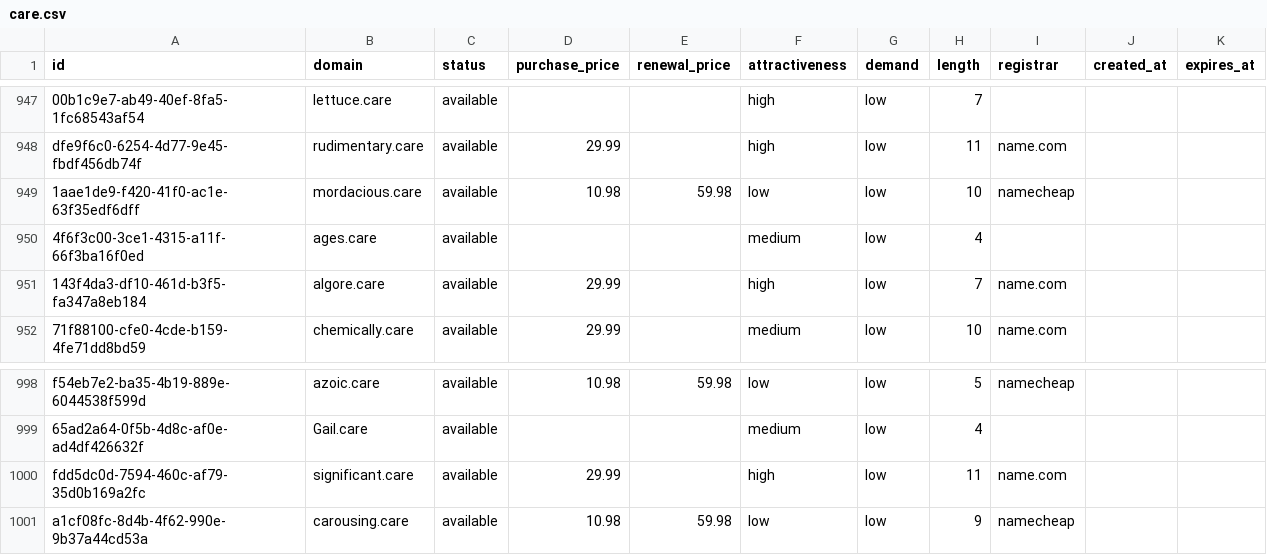
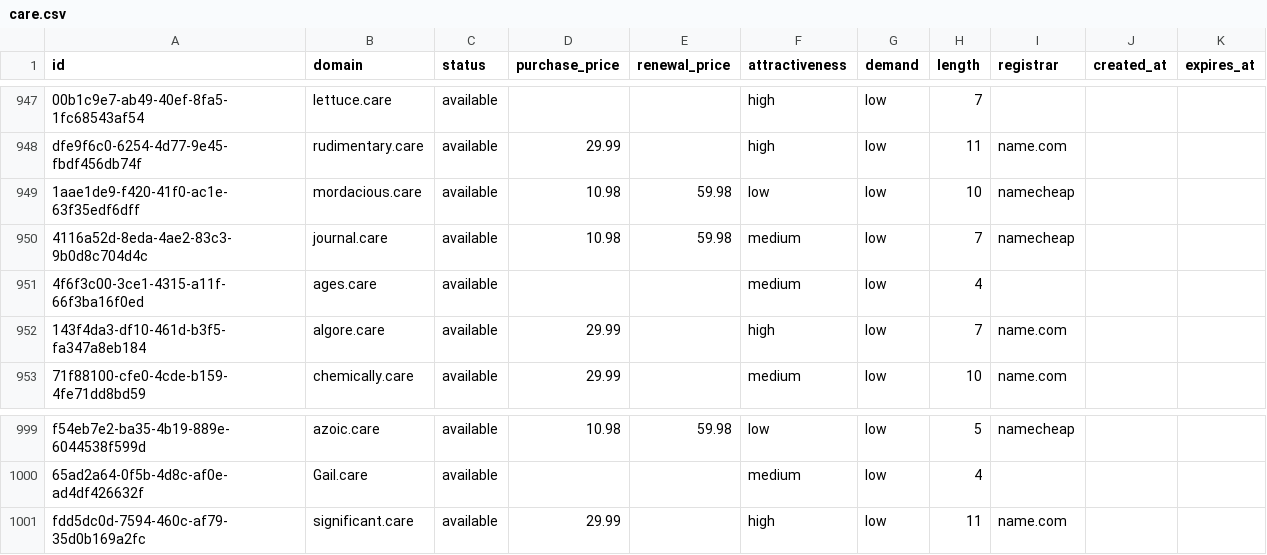
Before and after one commit to UniqueDomains/care-oneword-domains, a CSV file: care.csv, drawn as a sheet; only a part is shown, gaps mark what is left out.

Commit message:
Domains update

```diff
--- a/care.csv
+++ b/care.csv
@@ -949,2 +949,3 @@ dfe9f6c0-6254-4d77-9e45-fbdf456db74f,rudimentary.care,available,29.99,,high,low,
 1aae1de9-f420-41f0-ac1e-63f35edf6dff,mordacious.care,available,10.98,59.98,low,low,10,namecheap,,
+4116a52d-8eda-4ae2-83c3-9b0d8c704d4c,journal.care,available,10.98,59.98,medium,low,7,namecheap,,
 4f6f3c00-3ce1-4315-a11f-66f3ba16f0ed,ages.care,available,,,medium,low,4,,,
@@ -1000,2 +1001 @@ f54eb7e2-ba35-4b19-889e-6044538f599d,azoic.care,available,10.98,59.98,low,low,5,
 fdd5dc0d-7594-460c-af79-35d0b169a2fc,significant.care,available,29.99,,high,low,11,name.com,,
-a1cf08fc-8d4b-4f62-990e-9b37a44cd53a,carousing.care,available,10.98,59.98,low,low,9,namecheap,,
```
Also changed, not shown: 4 other files.
